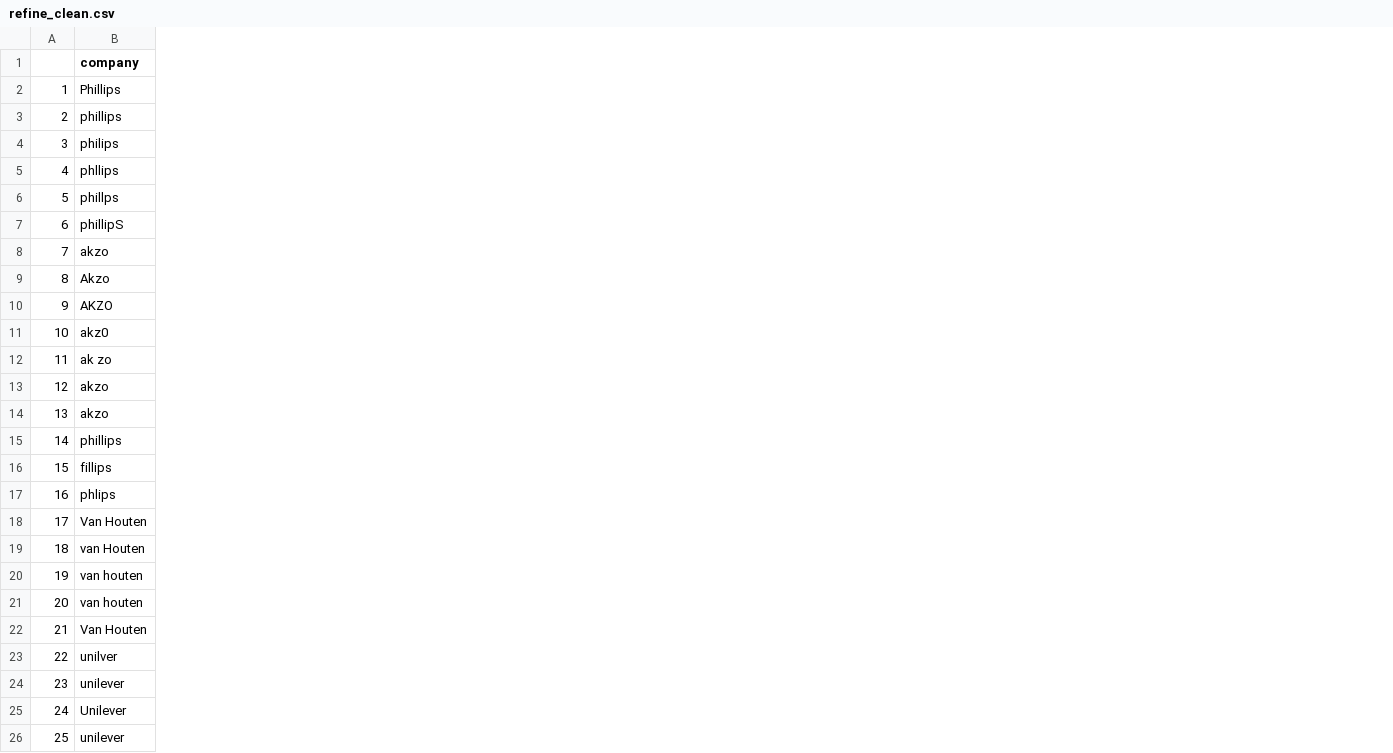
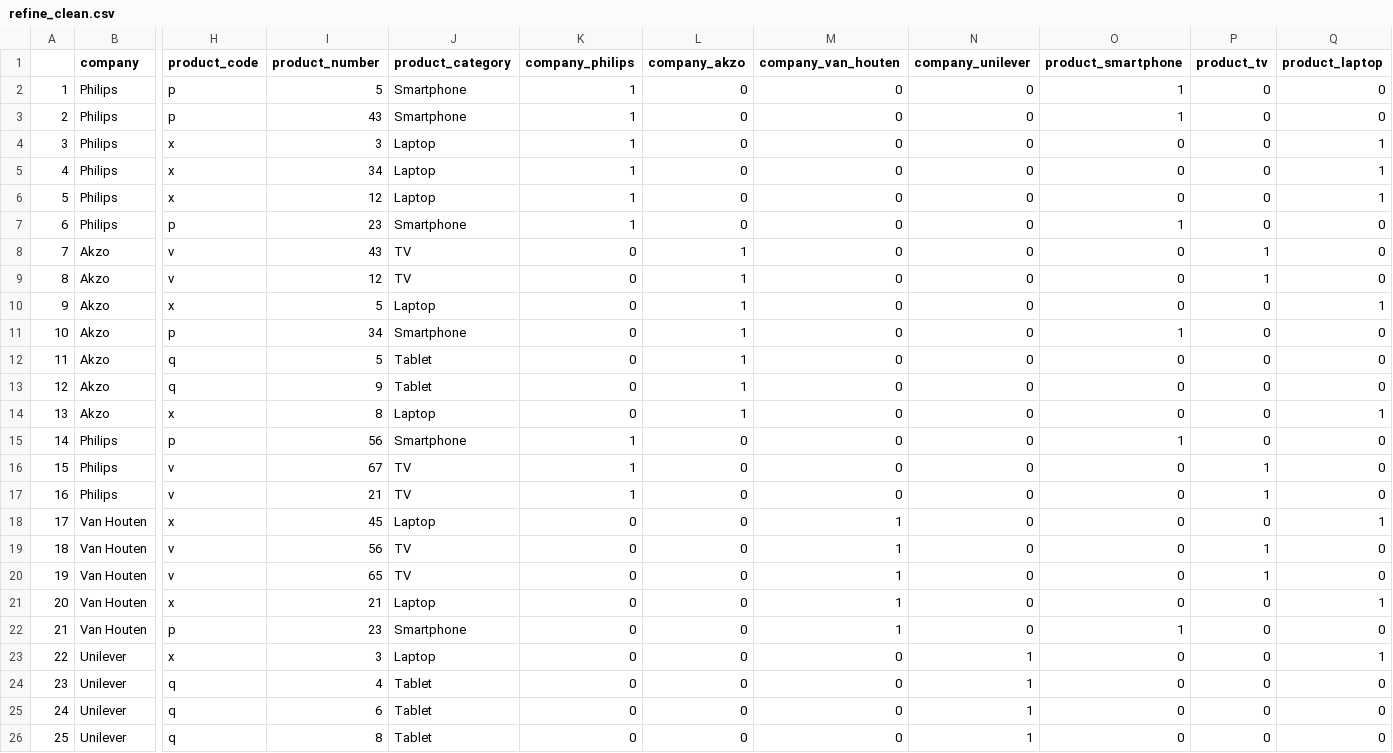
Before and after one commit to somerta/springboard-datascience, a CSV file: Homework Assignments/refine_clean.csv, drawn as a sheet; only a part is shown, gaps mark what is left out; the diff covers the shown part only; the diff names each change by its address in the sheet, - before the commit and + after, or states it on an @@ line.

```diff
--- a/Homework Assignments/refine_clean.csv
+++ b/Homework Assignments/refine_clean.csv
+column H (product_code), rows 2-26: p | p | x | x | x | p | v | v | x | p | q | q | x | p | v | v | x | v | v | x | p | x | q | q | q
+column I (product_number), rows 2-26: 5 | 43 | 3 | 34 | 12 | 23 | 43 | 12 | 5 | 34 | 5 | 9 | 8 | 56 | 67 | 21 | 45 | 56 | 65 | 21 | 23 | 3 | 4 | 6 | 8
+column J (product_category), rows 2-26: Smartphone | Smartphone | Laptop | Laptop | Laptop | Smartphone | TV | TV | Laptop | Smartphone | Tablet | Tablet | Laptop | Smartphone | TV | TV | Laptop | TV | TV | Laptop | Smartphone | Laptop | Tablet | Tablet | Tablet
+column K (company_philips), rows 2-26: 1 | 1 | 1 | 1 | 1 | 1 | 0 | 0 | 0 | 0 | 0 | 0 | 0 | 1 | 1 | 1 | 0 | 0 | 0 | 0 | 0 | 0 | 0 | 0 | 0
+column L (company_akzo), rows 2-26: 0 | 0 | 0 | 0 | 0 | 0 | 1 | 1 | 1 | 1 | 1 | 1 | 1 | 0 | 0 | 0 | 0 | 0 | 0 | 0 | 0 | 0 | 0 | 0 | 0
+column M (company_van_houten), rows 2-26: 0 | 0 | 0 | 0 | 0 | 0 | 0 | 0 | 0 | 0 | 0 | 0 | 0 | 0 | 0 | 0 | 1 | 1 | 1 | 1 | 1 | 0 | 0 | 0 | 0
+column N (company_unilever), rows 2-26: 0 | 0 | 0 | 0 | 0 | 0 | 0 | 0 | 0 | 0 | 0 | 0 | 0 | 0 | 0 | 0 | 0 | 0 | 0 | 0 | 0 | 1 | 1 | 1 | 1
+column O (product_smartphone), rows 2-26: 1 | 1 | 0 | 0 | 0 | 1 | 0 | 0 | 0 | 1 | 0 | 0 | 0 | 1 | 0 | 0 | 0 | 0 | 0 | 0 | 1 | 0 | 0 | 0 | 0
+column P (product_tv), rows 2-26: 0 | 0 | 0 | 0 | 0 | 0 | 1 | 1 | 0 | 0 | 0 | 0 | 0 | 0 | 1 | 1 | 0 | 1 | 1 | 0 | 0 | 0 | 0 | 0 | 0
+column Q (product_laptop), rows 2-26: 0 | 0 | 1 | 1 | 1 | 0 | 0 | 0 | 1 | 0 | 0 | 0 | 1 | 0 | 0 | 0 | 1 | 0 | 0 | 1 | 0 | 1 | 0 | 0 | 0
-B2 (company): Phillips
+B2 (company): Philips
-B3 (company): phillips
+B3 (company): Philips
-B4 (company): philips
+B4 (company): Philips
-B5 (company): phllips
+B5 (company): Philips
-B6 (company): phillps
+B6 (company): Philips
-B7 (company): phillipS
+B7 (company): Philips
-B8 (company): akzo
+B8 (company): Akzo
-B10 (company): AKZO
+B10 (company): Akzo
-B11 (company): akz0
+B11 (company): Akzo
-B12 (company): ak zo
+B12 (company): Akzo
-B13:B14 (company): akzo
+B13:B14 (company): Akzo
-B15 (company): phillips
+B15 (company): Philips
-B16 (company): fillips
+B16 (company): Philips
-B17 (company): phlips
+B17 (company): Philips
-B19 (company): van Houten
+B19 (company): Van Houten
-B20:B21 (company): van houten
+B20:B21 (company): Van Houten
-B23 (company): unilver
+B23 (company): Unilever
-B24 (company): unilever
+B24 (company): Unilever
-B26 (company): unilever
+B26 (company): Unilever
```
Also changed, not shown: 1 added column elsewhere in this file, 1 other file.
